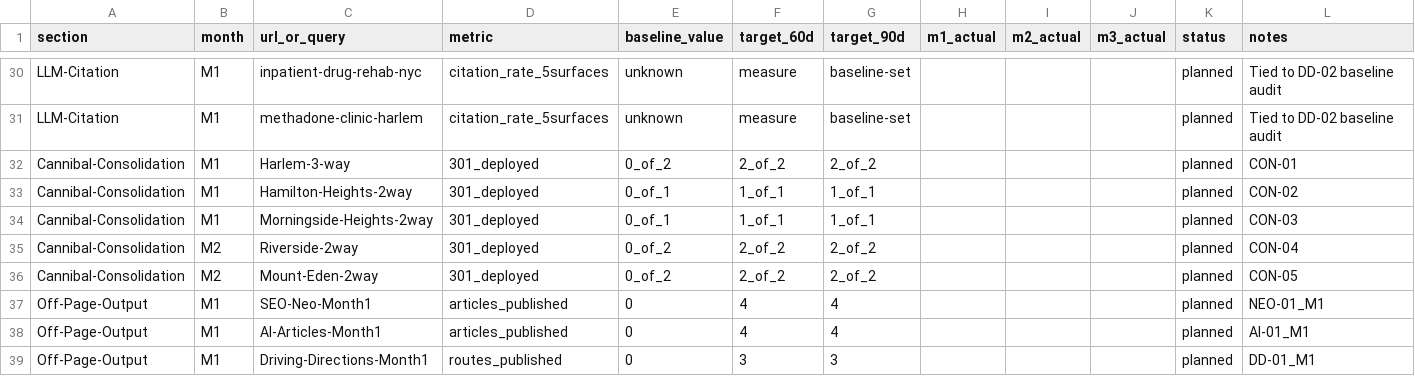
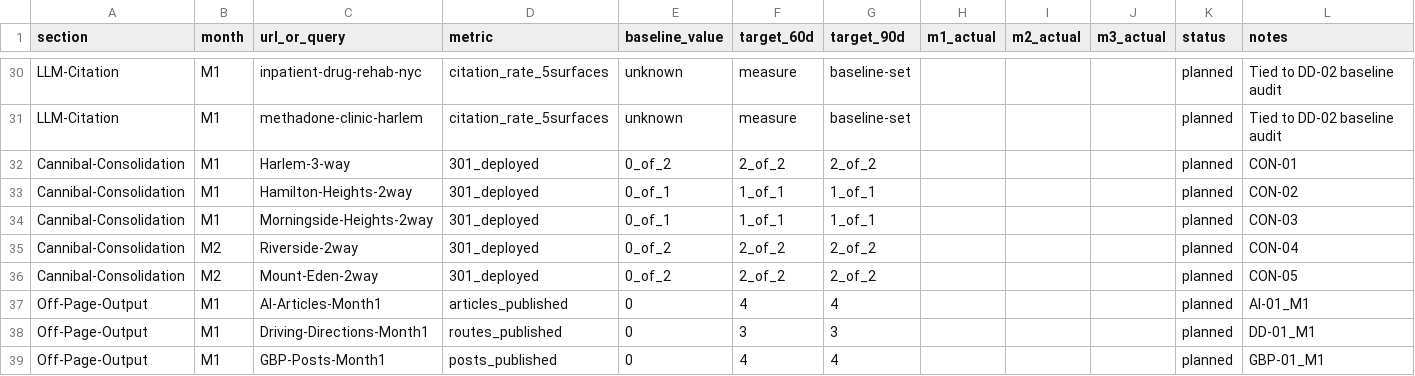
Before and after one commit to aleksandar-hqdm/hqdm-dashboards, a CSV file: clients/elev8-recovery/deliverables/Elev8_Reporting_Master_Template.csv, drawn as a sheet; only a part is shown, gaps mark what is left out; the shorter side is filled out with more unchanged rows.

```diff
--- a/clients/elev8-recovery/deliverables/Elev8_Reporting_Master_Template.csv
+++ b/clients/elev8-recovery/deliverables/Elev8_Reporting_Master_Template.csv
@@ -36,3 +36,2 @@ Cannibal-Consolidation,M2,Riverside-2way,301_deployed,0_of_2,2_of_2,2_of_2,,,,pl
 Cannibal-Consolidation,M2,Mount-Eden-2way,301_deployed,0_of_2,2_of_2,2_of_2,,,,planned,CON-05
-Off-Page-Output,M1,SEO-Neo-Month1,articles_published,0,4,4,,,,planned,NEO-01_M1
 Off-Page-Output,M1,AI-Articles-Month1,articles_published,0,4,4,,,,planned,AI-01_M1
```
Also changed, not shown: clients/arms-acres/deliverables/Arms_Acres_Pending_GBP_Access_Tasks.csv, clients/niagara-recovery/deliverables/Niagara_Recovery_Reporting_Master_Template.csv, 20 other files.
